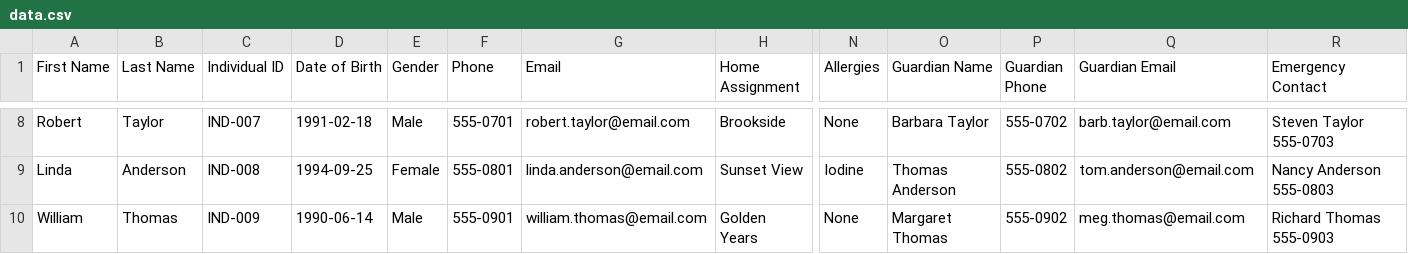
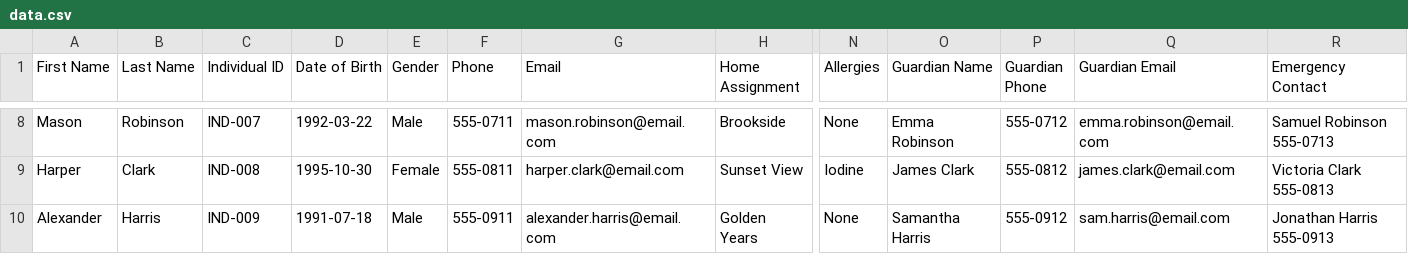
Before and after one commit to souravmaji1/MedicalManagement, a CSV file: data.csv, drawn as a sheet; only a part is shown, gaps mark what is left out; the diff covers the shown part only; the diff names each change by its address in the sheet, - before the commit and + after, or states it on an @@ line.

```diff
--- a/data.csv
+++ b/data.csv
-A8 (First Name): Robert
+A8 (First Name): Mason
-B8 (Last Name): Taylor
+B8 (Last Name): Robinson
-D8 (Date of Birth): 1991-02-18
+D8 (Date of Birth): 1992-03-22
-F8 (Phone): 555-0701
+F8 (Phone): 555-0711
-G8 (Email): robert.taylor@email.com
+G8 (Email): mason.robinson@email.com
-O8 (Guardian Name): Barbara Taylor
+O8 (Guardian Name): Emma Robinson
-P8 (Guardian Phone): 555-0702
+P8 (Guardian Phone): 555-0712
-Q8 (Guardian Email): barb.taylor@email.com
+Q8 (Guardian Email): emma.robinson@email.com
-R8 (Emergency Contact): Steven Taylor 555-0703
+R8 (Emergency Contact): Samuel Robinson 555-0713
-A9 (First Name): Linda
+A9 (First Name): Harper
-B9 (Last Name): Anderson
+B9 (Last Name): Clark
-D9 (Date of Birth): 1994-09-25
+D9 (Date of Birth): 1995-10-30
-F9 (Phone): 555-0801
+F9 (Phone): 555-0811
-G9 (Email): linda.anderson@email.com
+G9 (Email): harper.clark@email.com
-O9 (Guardian Name): Thomas Anderson
+O9 (Guardian Name): James Clark
-P9 (Guardian Phone): 555-0802
+P9 (Guardian Phone): 555-0812
-Q9 (Guardian Email): tom.anderson@email.com
+Q9 (Guardian Email): james.clark@email.com
-R9 (Emergency Contact): Nancy Anderson 555-0803
+R9 (Emergency Contact): Victoria Clark 555-0813
-A10 (First Name): William
+A10 (First Name): Alexander
-B10 (Last Name): Thomas
+B10 (Last Name): Harris
-D10 (Date of Birth): 1990-06-14
+D10 (Date of Birth): 1991-07-18
-F10 (Phone): 555-0901
+F10 (Phone): 555-0911
-G10 (Email): william.thomas@email.com
+G10 (Email): alexander.harris@email.com
-O10 (Guardian Name): Margaret Thomas
+O10 (Guardian Name): Samantha Harris
-P10 (Guardian Phone): 555-0902
+P10 (Guardian Phone): 555-0912
-Q10 (Guardian Email): meg.thomas@email.com
+Q10 (Guardian Email): sam.harris@email.com
-R10 (Emergency Contact): Richard Thomas 555-0903
+R10 (Emergency Contact): Jonathan Harris 555-0913
```
Also changed, not shown: 63 edited cells elsewhere in this file, 14 other files.
